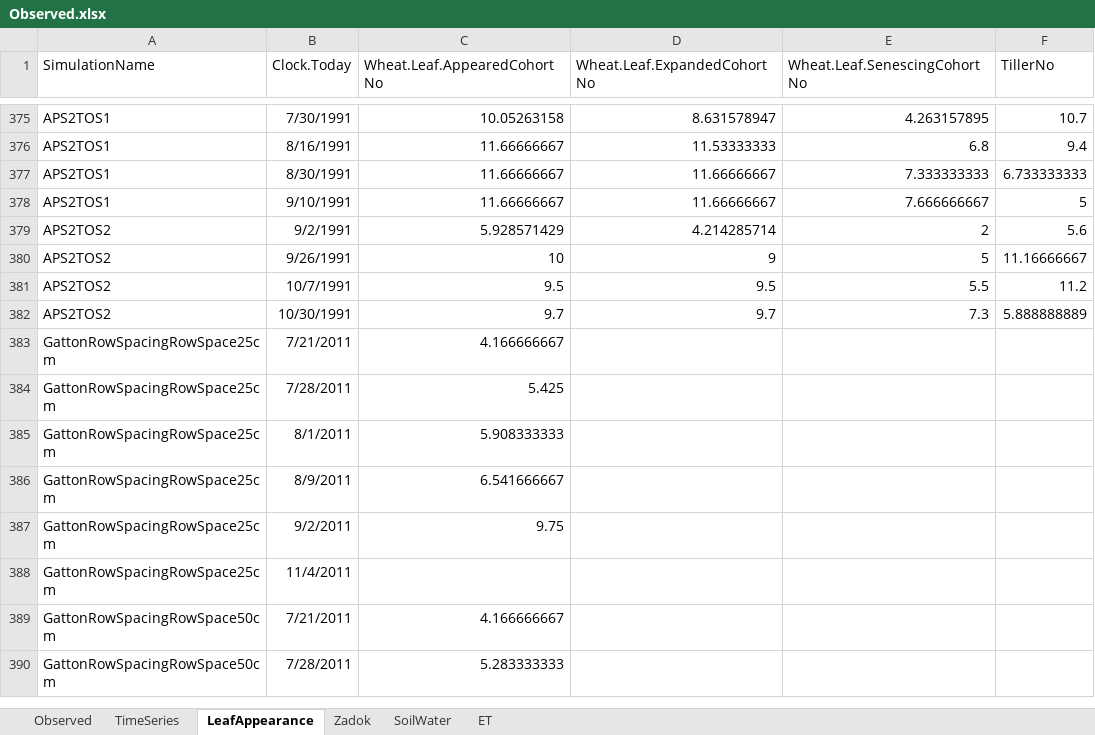
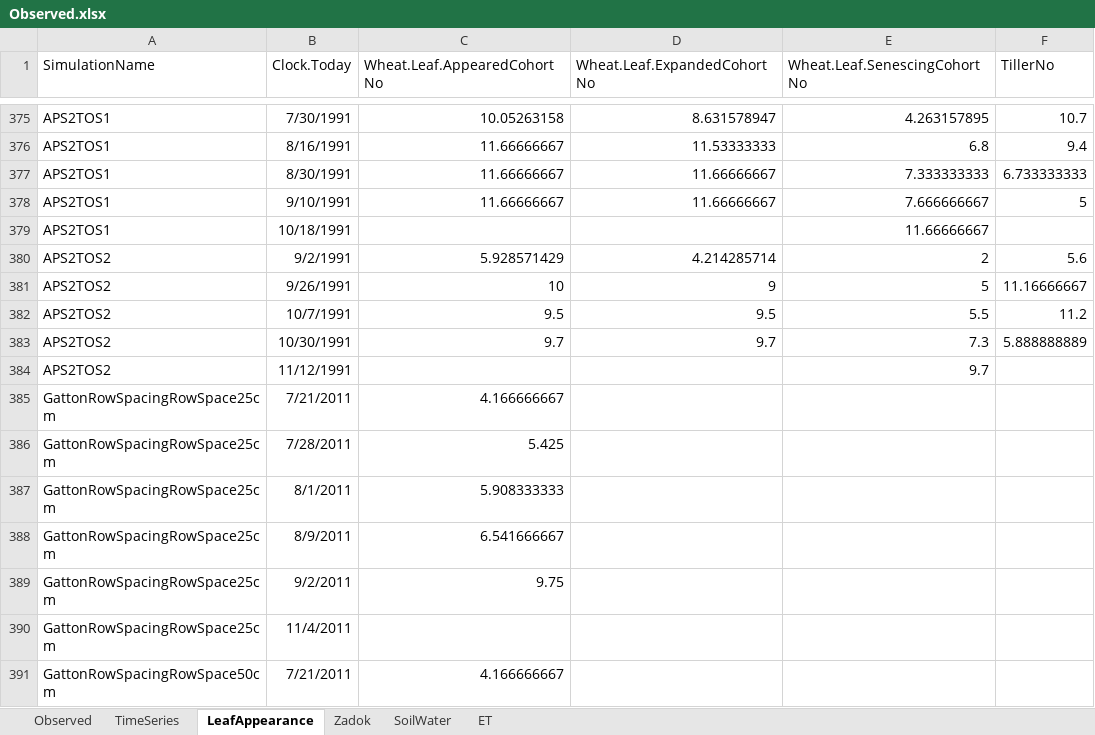
Before and after one commit to APSIMInitiative/ApsimX, an Excel workbook: Prototypes/Wheat/Observed.xlsx, sheet LeafAppearance, drawn as a sheet; only a part is shown, gaps mark what is left out; the shorter side is filled out with more unchanged rows; values as stored, in another font and other column widths than the file's, no borders; the diff names each change by its address in the sheet, - before the commit and + after, or states it on an @@ line.

Commit message:
Work on dead leaf dynamics

```diff
--- a/Prototypes/Wheat/Observed.xlsx (sheet LeafAppearance)
+++ b/Prototypes/Wheat/Observed.xlsx (sheet LeafAppearance)
+row 379: APS2TOS1 | 10/18/1991 |  |  | 11.66666667
+row 384: APS2TOS2 | 11/12/1991 |  |  | 9.7
```
Also changed, not shown: charts or pictures, 1 other file.
